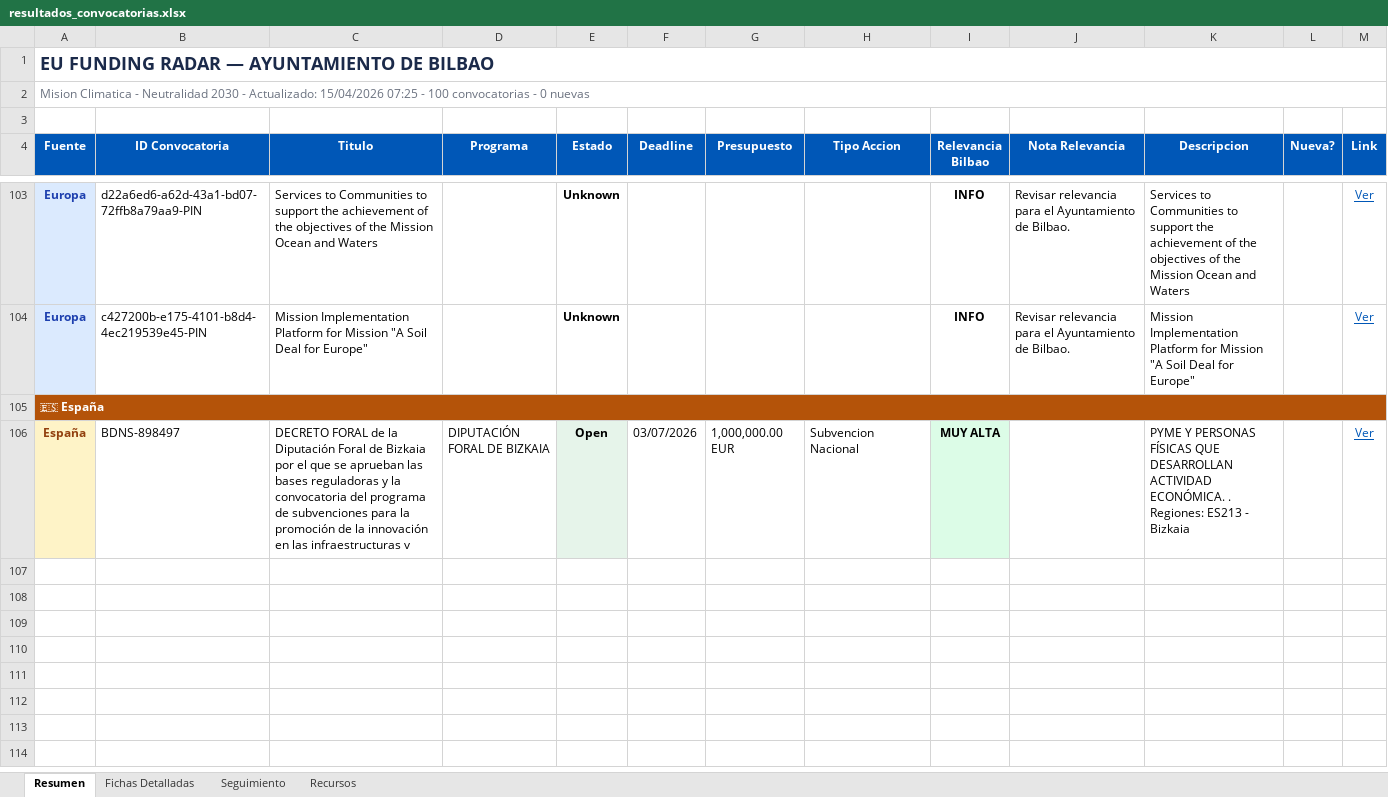
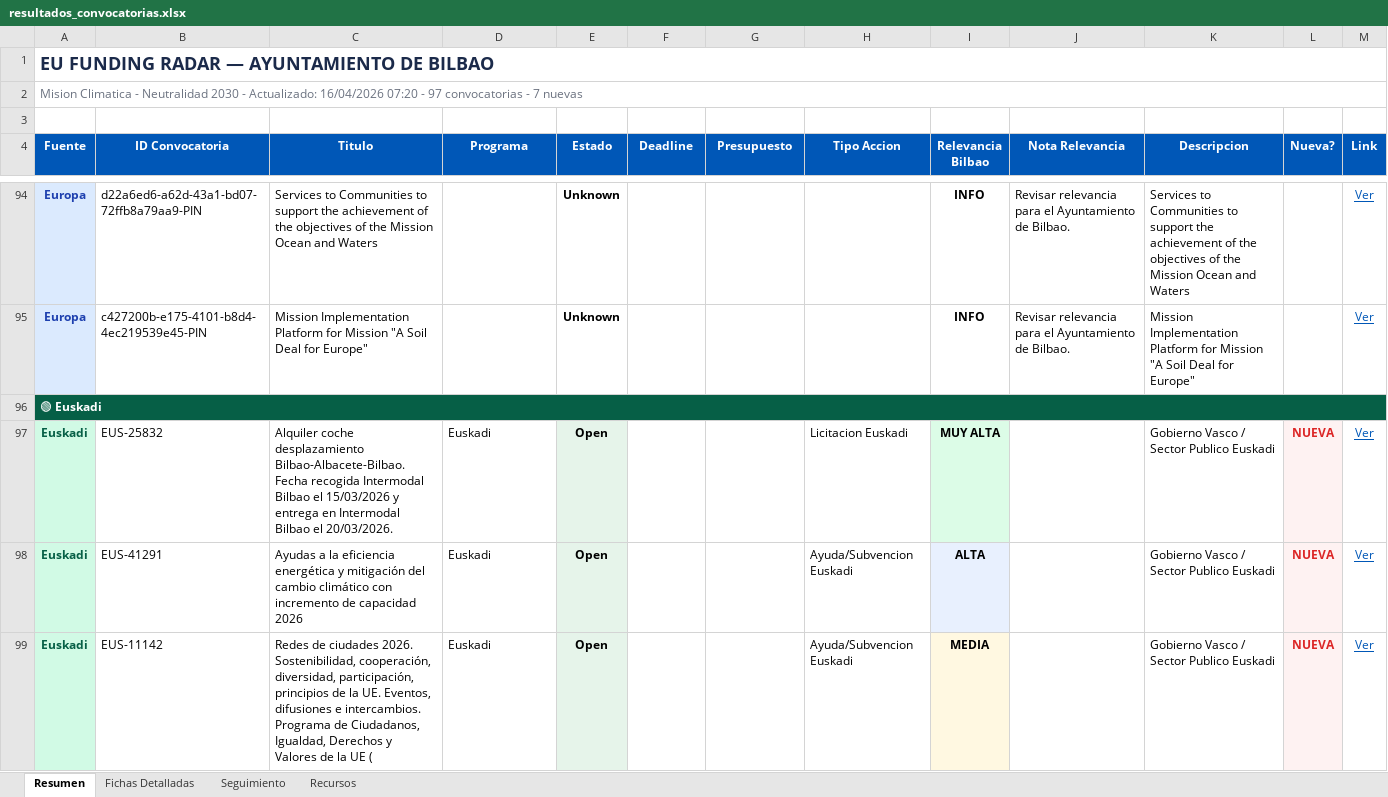
Before and after one commit to haguirre-lab/eu-funding-radar, an Excel workbook: docs/resultados_convocatorias.xlsx, sheet Resumen, drawn as a sheet; only a part is shown, gaps mark what is left out; values as stored, in another font and other column widths than the file's, no borders; removed rows and columns are numbered as before the commit, all else as after; the diff covers the shown part only; the diff names each change by its address in the sheet, - before the commit and + after, or states it on an @@ line.

```diff
--- a/docs/resultados_convocatorias.xlsx (sheet Resumen)
+++ b/docs/resultados_convocatorias.xlsx (sheet Resumen)
-A2 (Fuente): …- Actualizado: 15/04/2026 07:25 - 100 convocatorias - 0 nuevas
+A2 (Fuente): …- Actualizado: 16/04/2026 07:20 - 97 convocatorias - 7 nuevas
-A96 (Fuente): 🇪🇸 España
+A96 (Fuente): 🟢 Euskadi
-A96 fill: #B45309
+A96 fill: #065F46
-row 106: España | BDNS-898497 | DECRETO FORAL de la Diputación Foral de Bizkaia por el que se aprueban las bases reguladoras y la convocatoria del programa de subvenciones para la promoción de la innovación en las infraestructuras v | DIPUTACIÓN FORAL DE BIZKAIA | Open | 03/07/2026 | 1,000,000.00 EUR | Subvencion Nacional | MUY ALTA |  | PYME Y PERSONAS FÍSICAS QUE DESARROLLAN ACTIVIDAD ECONÓMICA. . Regiones: ES213 - Bizkaia |  | Ver
+row 97: Euskadi | EUS-25832 | Alquiler coche desplazamiento Bilbao-Albacete-Bilbao. Fecha recogida Intermodal Bilbao el 15/03/2026 y entrega en Intermodal Bilbao el 20/03/2026. | Euskadi | Open |  |  | Licitacion Euskadi | MUY ALTA |  | Gobierno Vasco / Sector Publico Euskadi | NUEVA | Ver
+row 98: Euskadi | EUS-41291 | Ayudas a la eficiencia energética y mitigación del cambio climático con incremento de capacidad 2026 | Euskadi | Open |  |  | Ayuda/Subvencion Euskadi | ALTA |  | Gobierno Vasco / Sector Publico Euskadi | NUEVA | Ver
+row 99: Euskadi | EUS-11142 | Redes de ciudades 2026. Sostenibilidad, cooperación, diversidad, participación, principios de la UE. Eventos, difusiones e intercambios. Programa de Ciudadanos, Igualdad, Derechos y Valores de la UE ( | Euskadi | Open |  |  | Ayuda/Subvencion Euskadi | MEDIA |  | Gobierno Vasco / Sector Publico Euskadi | NUEVA | Ver
```
Also changed, not shown: 5 added rows and 10 removed rows elsewhere in this sheet, sheet Fichas Detalladas, sheet Seguimiento, 3 other files.
